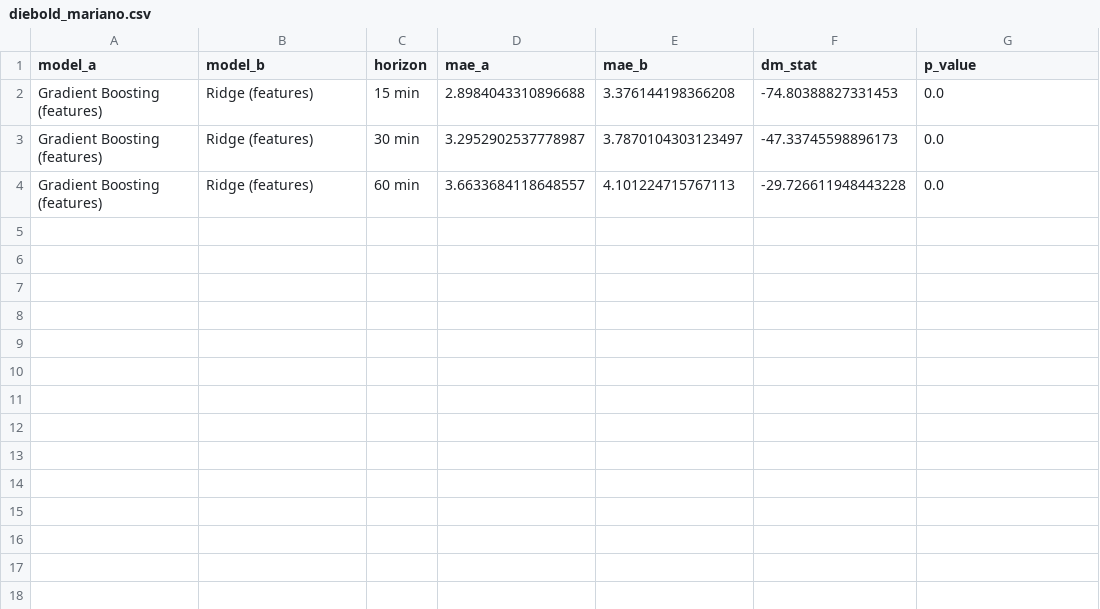
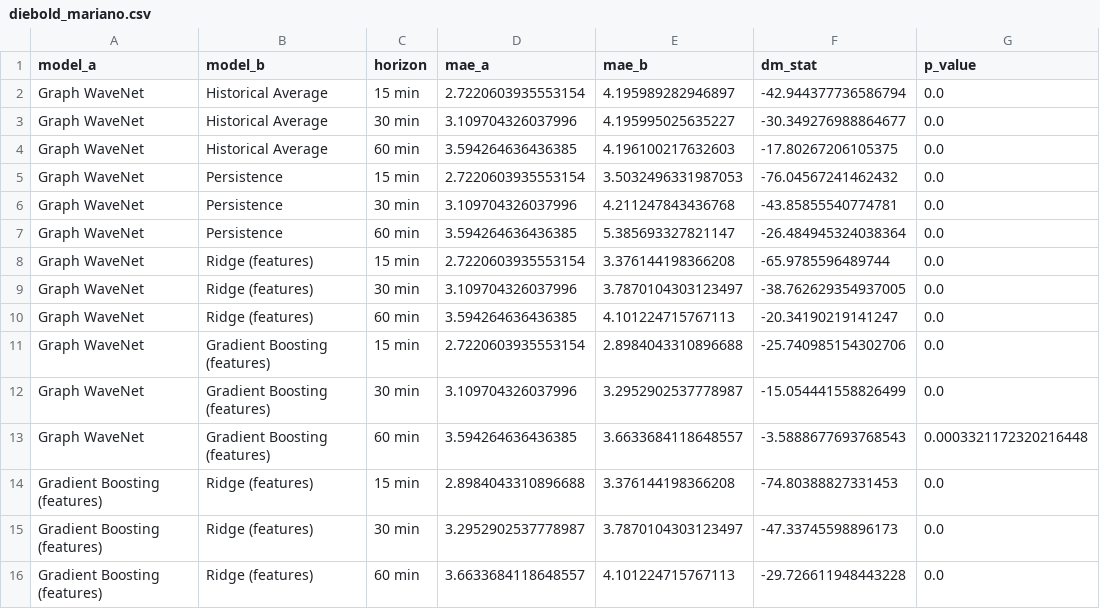
Before and after one commit to deepanshu-sharma425/aml_project, a CSV file: results/tables/diebold_mariano.csv, drawn as a sheet; the diff names each change by its address in the sheet, - before the commit and + after, or states it on an @@ line.

```diff
--- a/results/tables/diebold_mariano.csv
+++ b/results/tables/diebold_mariano.csv
+row 2: Graph WaveNet | Historical Average | 15 min | 2.7220603935553154 | 4.195989282946897 | -42.944377736586794 | 0.0
+row 3: Graph WaveNet | Historical Average | 30 min | 3.109704326037996 | 4.195995025635227 | -30.349276988864677 | 0.0
+row 4: Graph WaveNet | Historical Average | 60 min | 3.594264636436385 | 4.196100217632603 | -17.80267206105375 | 0.0
+row 5: Graph WaveNet | Persistence | 15 min | 2.7220603935553154 | 3.5032496331987053 | -76.04567241462432 | 0.0
+row 6: Graph WaveNet | Persistence | 30 min | 3.109704326037996 | 4.211247843436768 | -43.85855540774781 | 0.0
+row 7: Graph WaveNet | Persistence | 60 min | 3.594264636436385 | 5.385693327821147 | -26.484945324038364 | 0.0
+row 8: Graph WaveNet | Ridge (features) | 15 min | 2.7220603935553154 | 3.376144198366208 | -65.9785596489744 | 0.0
+row 9: Graph WaveNet | Ridge (features) | 30 min | 3.109704326037996 | 3.7870104303123497 | -38.762629354937005 | 0.0
+row 10: Graph WaveNet | Ridge (features) | 60 min | 3.594264636436385 | 4.101224715767113 | -20.34190219141247 | 0.0
+row 11: Graph WaveNet | Gradient Boosting (features) | 15 min | 2.7220603935553154 | 2.8984043310896688 | -25.740985154302706 | 0.0
+row 12: Graph WaveNet | Gradient Boosting (features) | 30 min | 3.109704326037996 | 3.2952902537778987 | -15.054441558826499 | 0.0
+row 13: Graph WaveNet | Gradient Boosting (features) | 60 min | 3.594264636436385 | 3.6633684118648557 | -3.5888677693768543 | 0.0003321172320216448
```
Also changed, not shown: results/tables/bootstrap_ci.csv, results/tables/main_results.csv, 26 other files.
